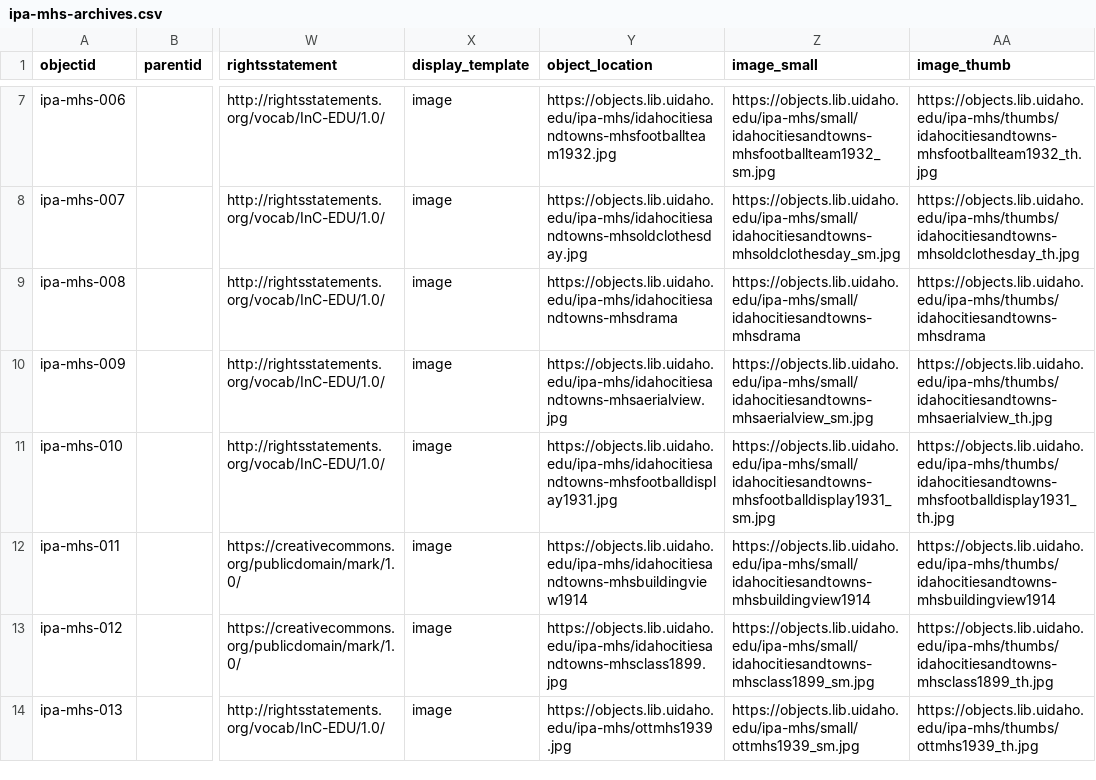
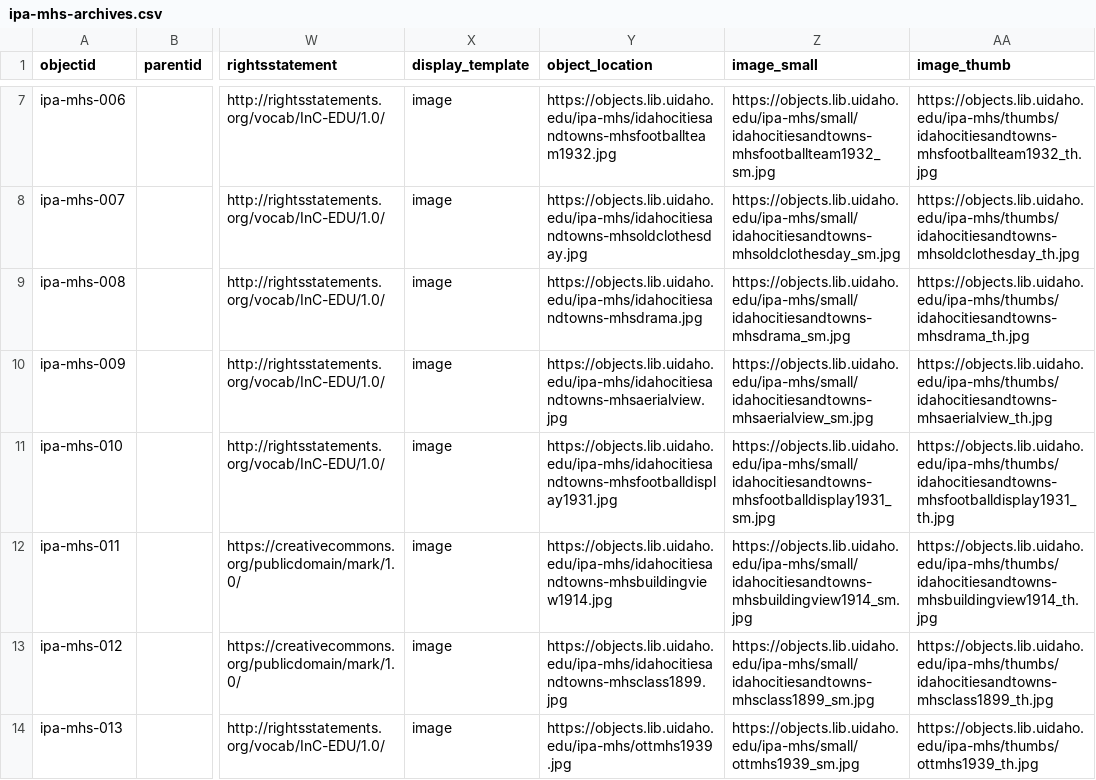
Before and after one commit to thecdil/ipa-mhs, a CSV file: _data/ipa-mhs-archives.csv, drawn as a sheet; only a part is shown, gaps mark what is left out; the diff names each change by its address in the sheet, - before the commit and + after, or states it on an @@ line.

Commit message:
fix some links

```diff
--- a/_data/ipa-mhs-archives.csv
+++ b/_data/ipa-mhs-archives.csv
-Y9 (object_location): https://objects.lib.uidaho.edu/ipa-mhs/idahocitiesandtowns-mhsdrama
+Y9 (object_location): https://objects.lib.uidaho.edu/ipa-mhs/idahocitiesandtowns-mhsdrama.jpg
-Z9 (image_small): https://objects.lib.uidaho.edu/ipa-mhs/small/idahocitiesandtowns-mhsdrama
+Z9 (image_small): https://objects.lib.uidaho.edu/ipa-mhs/small/idahocitiesandtowns-mhsdrama_sm.jpg
-AA9 (image_thumb): https://objects.lib.uidaho.edu/ipa-mhs/thumbs/idahocitiesandtowns-mhsdrama
+AA9 (image_thumb): https://objects.lib.uidaho.edu/ipa-mhs/thumbs/idahocitiesandtowns-mhsdrama_th.jpg
-Y12 (object_location): https://objects.lib.uidaho.edu/ipa-mhs/idahocitiesandtowns-mhsbuildingview1914
+Y12 (object_location): https://objects.lib.uidaho.edu/ipa-mhs/idahocitiesandtowns-mhsbuildingview1914.jpg
-Z12 (image_small): https://objects.lib.uidaho.edu/ipa-mhs/small/idahocitiesandtowns-mhsbuildingview1914
+Z12 (image_small): https://objects.lib.uidaho.edu/ipa-mhs/small/idahocitiesandtowns-mhsbuildingview1914_sm.jpg
-AA12 (image_thumb): https://objects.lib.uidaho.edu/ipa-mhs/thumbs/idahocitiesandtowns-mhsbuildingview1914
+AA12 (image_thumb): https://objects.lib.uidaho.edu/ipa-mhs/thumbs/idahocitiesandtowns-mhsbuildingview1914_th.jpg
```
